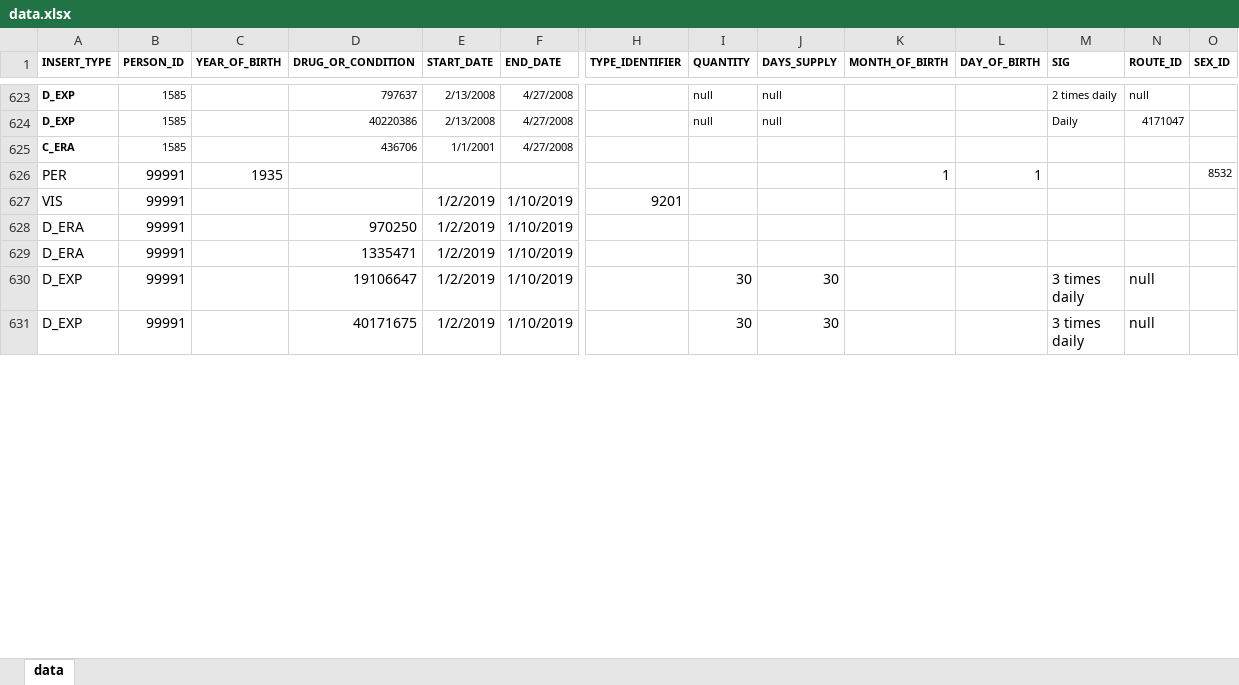
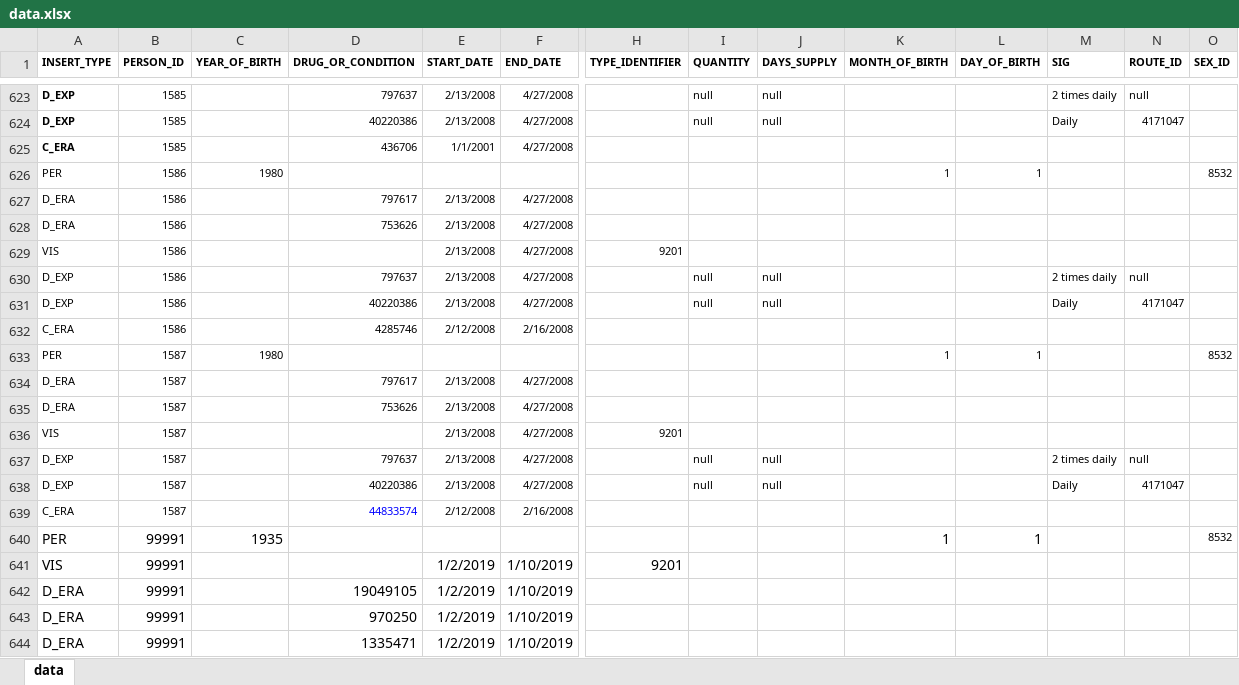
Before and after one commit to dbmi-pitt/ddi-cds, an Excel workbook: patient_addition/data.xlsx, sheet data, drawn as a sheet; only a part is shown, gaps mark what is left out; the shorter side is filled out with more unchanged rows; values as stored, in another font and other column widths than the file's, no borders; rows hold the shown columns only; the diff covers the shown part only; the diff names each change by its address in the sheet, - before the commit and + after, or states it on an @@ line.

Commit message:
Updating patient addition

```diff
--- a/patient_addition/data.xlsx (sheet data)
+++ b/patient_addition/data.xlsx (sheet data)
+row 626: PER | 1586 | 1980 |  |  |  |  |  |  | 1 | 1 |  |  | 8532
+row 627: D_ERA | 1586 |  | 797617 | 2/13/2008 | 4/27/2008
+row 628: D_ERA | 1586 |  | 753626 | 2/13/2008 | 4/27/2008
+row 629: VIS | 1586 |  |  | 2/13/2008 | 4/27/2008 | 9201
+row 630: D_EXP | 1586 |  | 797637 | 2/13/2008 | 4/27/2008 |  | null | null |  |  | 2 times daily | null
+row 631: D_EXP | 1586 |  | 40220386 | 2/13/2008 | 4/27/2008 |  | null | null |  |  | Daily | 4171047
+row 632: C_ERA | 1586 |  | 4285746 | 2/12/2008 | 2/16/2008
+row 633: PER | 1587 | 1980 |  |  |  |  |  |  | 1 | 1 |  |  | 8532
+row 634: D_ERA | 1587 |  | 797617 | 2/13/2008 | 4/27/2008
+row 635: D_ERA | 1587 |  | 753626 | 2/13/2008 | 4/27/2008
+row 636: VIS | 1587 |  |  | 2/13/2008 | 4/27/2008 | 9201
+row 637: D_EXP | 1587 |  | 797637 | 2/13/2008 | 4/27/2008 |  | null | null |  |  | 2 times daily | null
+row 638: D_EXP | 1587 |  | 40220386 | 2/13/2008 | 4/27/2008 |  | null | null |  |  | Daily | 4171047
+row 639: C_ERA | 1587 |  | 44833574 | 2/12/2008 | 2/16/2008
+row 642: D_ERA | 99991 |  | 19049105 | 1/2/2019 | 1/10/2019
```
Also changed, not shown: 21 added rows and 1 edited cell elsewhere in this sheet.
